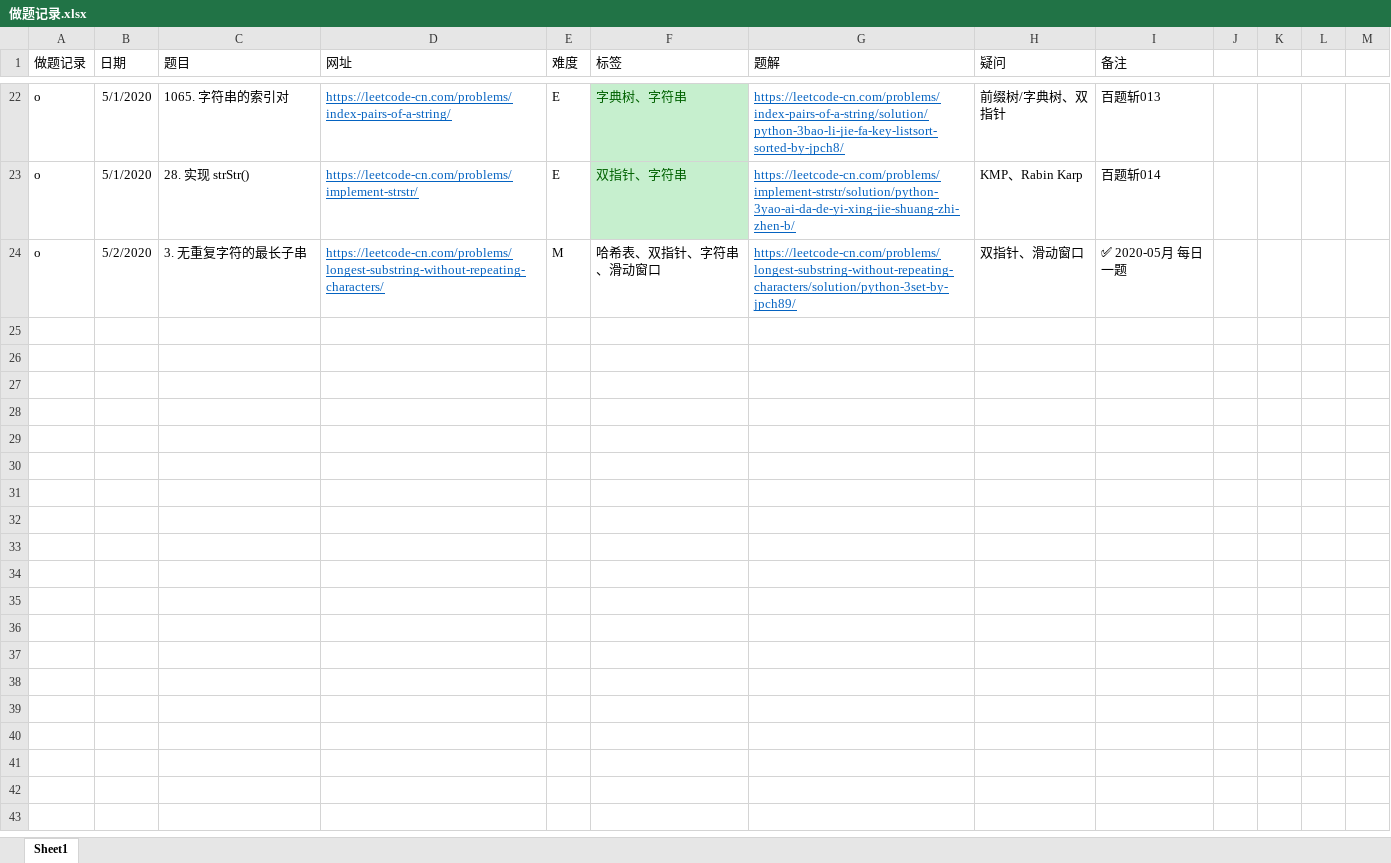
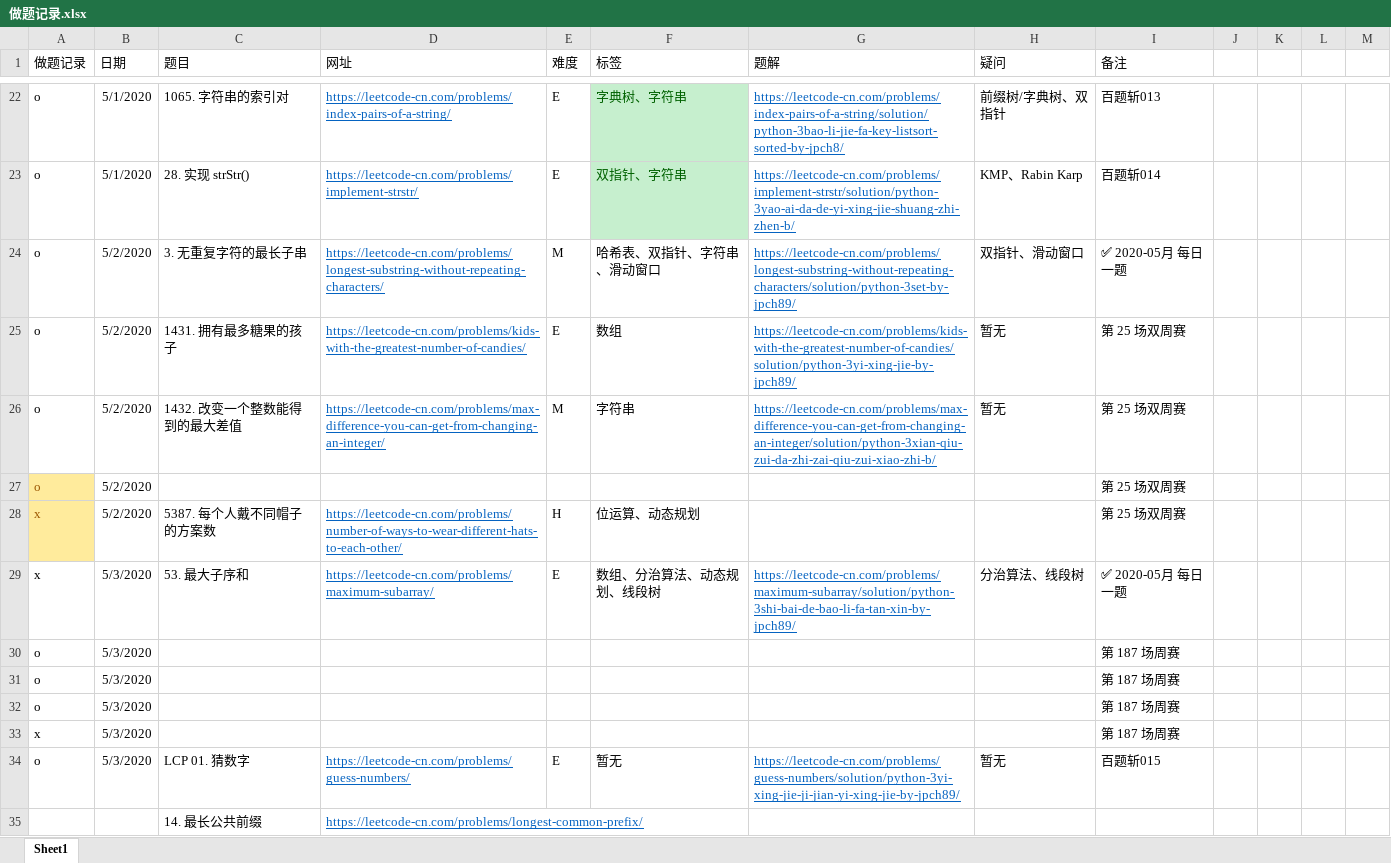
Before and after one commit to jpch89/leetcode, an Excel workbook: 做题记录.xlsx, sheet Sheet1, drawn as a sheet; only a part is shown, gaps mark what is left out; values as stored, in another font and other column widths than the file's, no borders; the diff covers the shown part only; the diff names each change by its address in the sheet, - before the commit and + after, or states it on an @@ line.

```diff
--- a/做题记录.xlsx (sheet Sheet1)
+++ b/做题记录.xlsx (sheet Sheet1)
+row 25: o | 5/2/2020 | 1431. 拥有最多糖果的孩子 | https://leetcode-cn.com/problems/kids-with-the-greatest-number-of-candies/ | E | 数组 | https://leetcode-cn.com/problems/kids-with-the-greatest-number-of-candies/solution/python-3yi-xing-jie-by-jpch89/ | 暂无 | 第 25 场双周赛
+row 26: o | 5/2/2020 | 1432. 改变一个整数能得到的最大差值 | https://leetcode-cn.com/problems/max-difference-you-can-get-from-changing-an-integer/ | M | 字符串 | https://leetcode-cn.com/problems/max-difference-you-can-get-from-changing-an-integer/solution/python-3xian-qiu-zui-da-zhi-zai-qiu-zui-xiao-zhi-b/ | 暂无 | 第 25 场双周赛
+row 27: o | 5/2/2020 |  |  |  |  |  |  | 第 25 场双周赛
+row 28: x | 5/2/2020 | 5387. 每个人戴不同帽子的方案数 | https://leetcode-cn.com/problems/number-of-ways-to-wear-different-hats-to-each-other/ | H | 位运算、动态规划 |  |  | 第 25 场双周赛
+row 29: x | 5/3/2020 | 53. 最大子序和 | https://leetcode-cn.com/problems/maximum-subarray/ | E | 数组、分治算法、动态规划、线段树 | https://leetcode-cn.com/problems/maximum-subarray/solution/python-3shi-bai-de-bao-li-fa-tan-xin-by-jpch89/ | 分治算法、线段树 | ✅ 2020-05月 每日一题
+row 30: o | 5/3/2020 |  |  |  |  |  |  | 第 187 场周赛
+row 31: o | 5/3/2020 |  |  |  |  |  |  | 第 187 场周赛
+row 32: o | 5/3/2020 |  |  |  |  |  |  | 第 187 场周赛
+row 33: x | 5/3/2020 |  |  |  |  |  |  | 第 187 场周赛
+row 34: o | 5/3/2020 | LCP 01. 猜数字 | https://leetcode-cn.com/problems/guess-numbers/ | E | 暂无 | https://leetcode-cn.com/problems/guess-numbers/solution/python-3yi-xing-jie-ji-jian-yi-xing-jie-by-jpch89/ | 暂无 | 百题斩015
+row 35:  |  | 14. 最长公共前缀 | https://leetcode-cn.com/problems/longest-common-prefix/
```
Also changed, not shown: 10 added rows and 1 edited cell elsewhere in this sheet, 6 other files.
